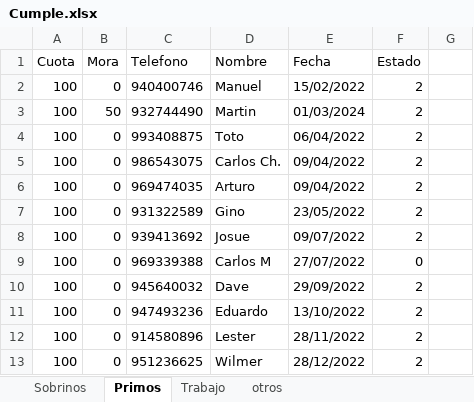
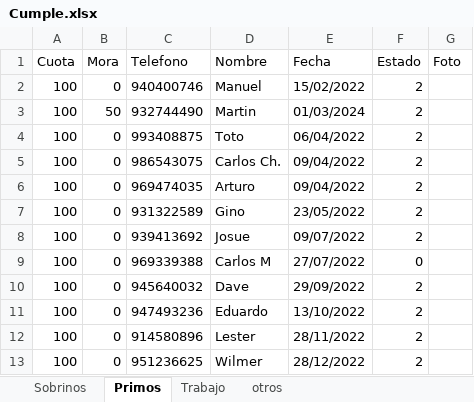
Before and after one commit to wmoscol-dev/Cumple, an Excel workbook: Cumple.xlsx, sheet Primos, drawn as a sheet; values as stored, in another font and other column widths than the file's, no borders; the diff names each change by its address in the sheet, - before the commit and + after, or states it on an @@ line.

```diff
--- a/Cumple.xlsx (sheet Primos)
+++ b/Cumple.xlsx (sheet Primos)
-G1: (empty)
+G1: Foto
```
Also changed, not shown: sheet Sobrinos, sheet Trabajo.
